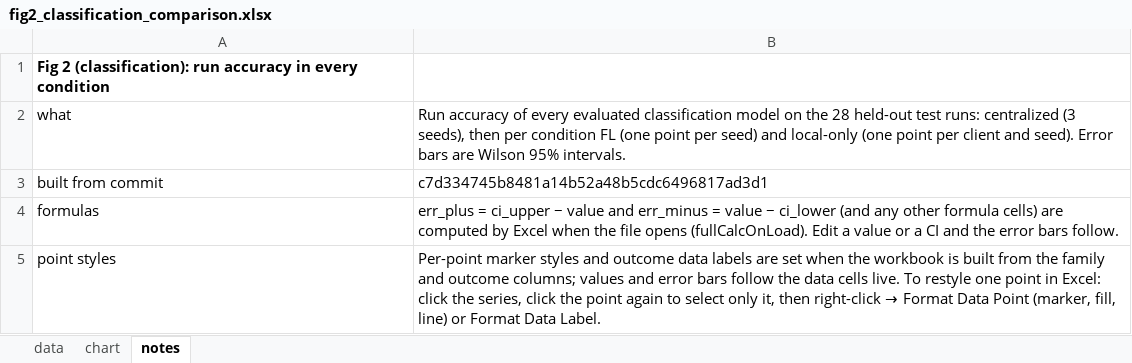
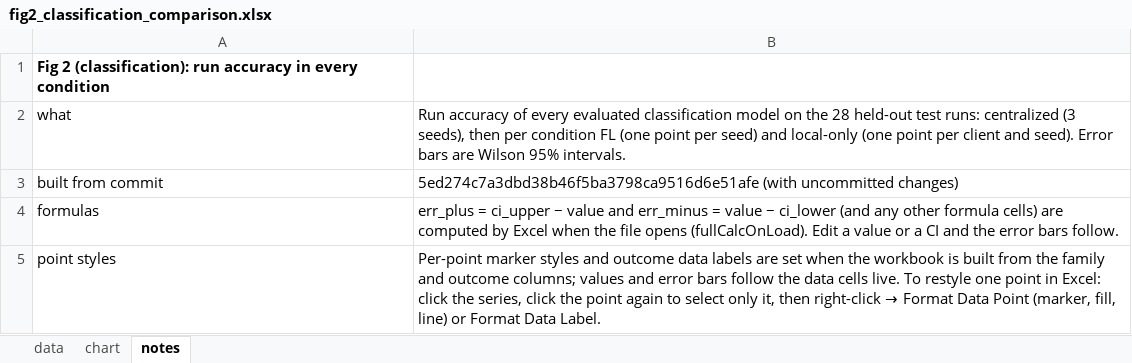
Before and after one commit to sara-meschi/Federated-learning-floor-vibration-classification-and-regression-analysis, an Excel workbook: excel/fig2_classification_comparison.xlsx, sheet notes, drawn as a sheet; only a part is shown; values as stored, in another font and other column widths than the file's, no borders; the diff names each change by its address in the sheet, - before the commit and + after, or states it on an @@ line.

Commit message:
Excel figure workbooks: rebuild

```diff
--- a/excel/fig2_classification_comparison.xlsx (sheet notes)
+++ b/excel/fig2_classification_comparison.xlsx (sheet notes)
-B3: c7d334745b8481a14b52a48b5cdc6496817ad3d1
+B3: 5ed274c7a3dbd38b46f5ba3798ca9516d6e51afe (with uncommitted changes)
```
Also changed, not shown: excel/fig2_regression_rmse.xlsx, excel/fig2_regression_skill.xlsx, 6 other files.
